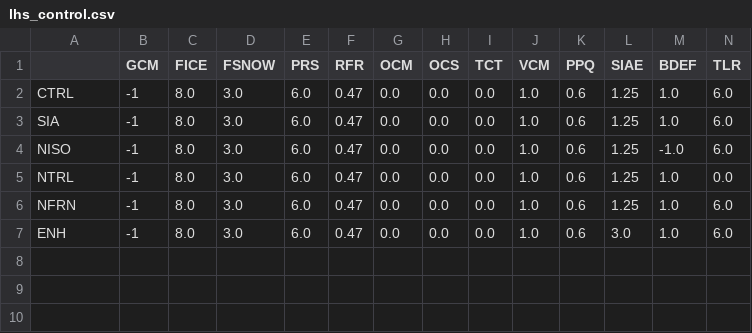
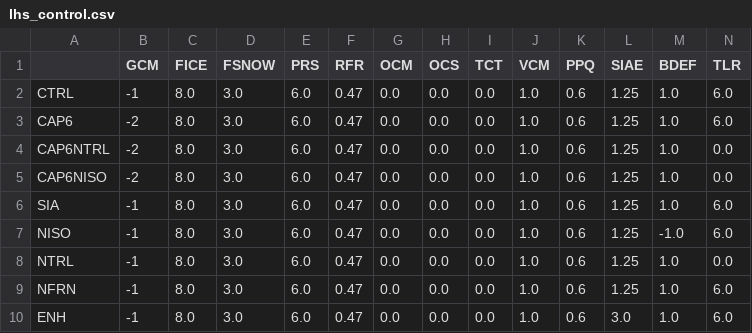
Before and after one commit to pism/pism-gris, a CSV file: latin_hypercube/lhs_control.csv, drawn as a sheet; only a part is shown; rows hold the shown columns only; the diff names each change by its address in the sheet, - before the commit and + after, or states it on an @@ line.

```diff
--- a/latin_hypercube/lhs_control.csv
+++ b/latin_hypercube/lhs_control.csv
+row 3: CAP6 | -2 | 8.0 | 3.0 | 6.0 | 0.47 | 0.0 | 0.0 | 0.0 | 1.0 | 0.6 | 1.25 | 1.0 | 6.0
+row 4: CAP6NTRL | -2 | 8.0 | 3.0 | 6.0 | 0.47 | 0.0 | 0.0 | 0.0 | 1.0 | 0.6 | 1.25 | 1.0 | 0.0
+row 5: CAP6NISO | -2 | 8.0 | 3.0 | 6.0 | 0.47 | 0.0 | 0.0 | 0.0 | 1.0 | 0.6 | 1.25 | 1.0 | 0.0
```
Also changed, not shown: 4 other files.
